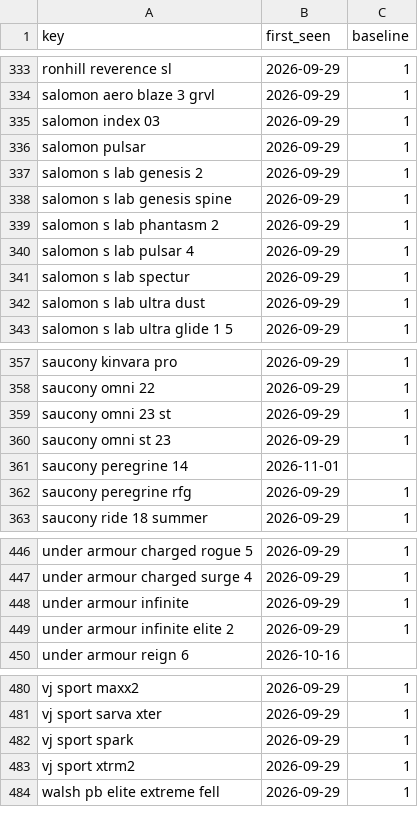
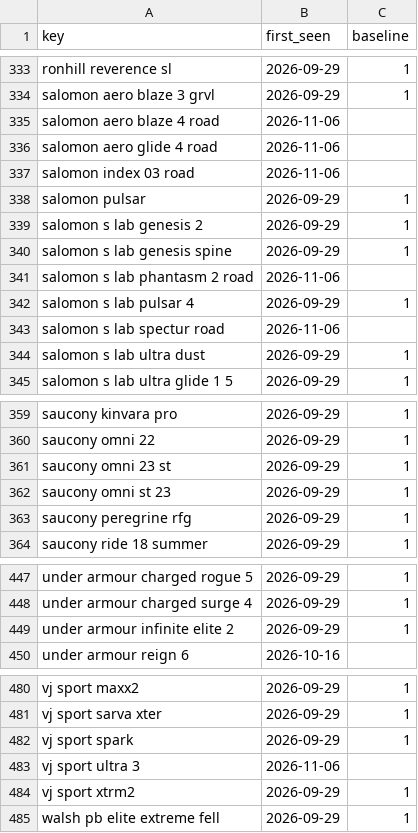
Before and after one commit to ecrawford-c28/shoe-finder, a CSV file: nmfr/data/new-models-baseline.csv, drawn as a sheet; only a part is shown, gaps mark what is left out.

```diff
--- a/nmfr/data/new-models-baseline.csv
+++ b/nmfr/data/new-models-baseline.csv
@@ -334,3 +334,5 @@ ronhill reverence sl,2026-09-29,1
 salomon aero blaze 3 grvl,2026-09-29,1
-salomon index 03,2026-09-29,1
+salomon aero blaze 4 road,2026-11-06,
+salomon aero glide 4 road,2026-11-06,
+salomon index 03 road,2026-11-06,
 salomon pulsar,2026-09-29,1
@@ -338,5 +340,5 @@ salomon s lab genesis 2,2026-09-29,1
 salomon s lab genesis spine,2026-09-29,1
-salomon s lab phantasm 2,2026-09-29,1
+salomon s lab phantasm 2 road,2026-11-06,
 salomon s lab pulsar 4,2026-09-29,1
-salomon s lab spectur,2026-09-29,1
+salomon s lab spectur road,2026-11-06,
 salomon s lab ultra dust,2026-09-29,1
@@ -360,3 +362,2 @@ saucony omni 23 st,2026-09-29,1
 saucony omni st 23,2026-09-29,1
-saucony peregrine 14,2026-11-01,
 saucony peregrine rfg,2026-09-29,1
@@ -447,3 +448,2 @@ under armour charged rogue 5,2026-09-29,1
 under armour charged surge 4,2026-09-29,1
-under armour infinite,2026-09-29,1
 under armour infinite elite 2,2026-09-29,1
@@ -482,2 +482,3 @@ vj sport sarva xter,2026-09-29,1
 vj sport spark,2026-09-29,1
+vj sport ultra 3,2026-11-06,
 vj sport xtrm2,2026-09-29,1
```
Also changed, not shown: nmfr/public/new-models.csv, 2 other files.
